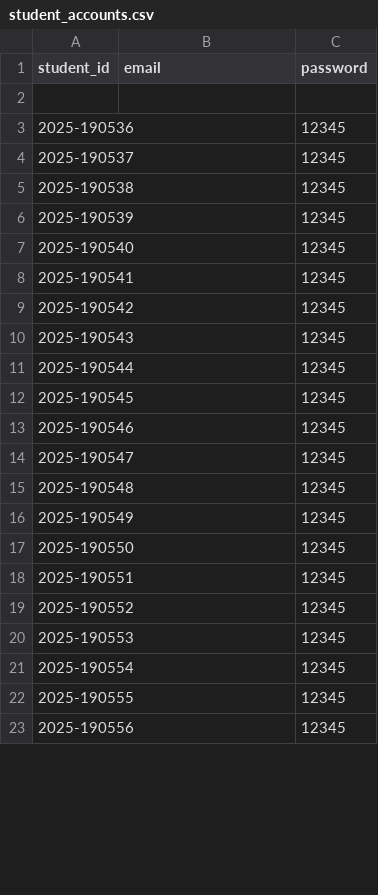
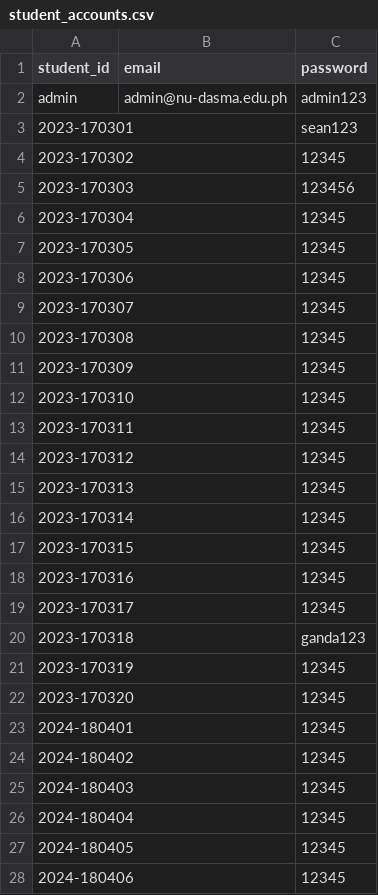
Before and after one commit to seandrodejo/itso-id-tracker1, a CSV file: uploads/student_accounts.csv, drawn as a sheet; only a part is shown; the diff covers the shown part only.

```diff
--- a/uploads/student_accounts.csv
+++ b/uploads/student_accounts.csv
@@ -1,23 +1,28 @@
 student_id,email,password
-,,
-2025-190536,,12345
-2025-190537,,12345
-2025-190538,,12345
-2025-190539,,12345
-2025-190540,,12345
-2025-190541,,12345
-2025-190542,,12345
-2025-190543,,12345
-2025-190544,,12345
-2025-190545,,12345
-2025-190546,,12345
-2025-190547,,12345
-2025-190548,,12345
-2025-190549,,12345
-2025-190550,,12345
-2025-190551,,12345
-2025-190552,,12345
-2025-190553,,12345
-2025-190554,,12345
-2025-190555,,12345
-2025-190556,,12345
+admin,admin@nu-dasma.edu.ph,admin123
+2023-170301,,sean123
+2023-170302,,12345
+2023-170303,,123456
+2023-170304,,12345
+2023-170305,,12345
+2023-170306,,12345
+2023-170307,,12345
+2023-170308,,12345
+2023-170309,,12345
+2023-170310,,12345
+2023-170311,,12345
+2023-170312,,12345
+2023-170313,,12345
+2023-170314,,12345
+2023-170315,,12345
+2023-170316,,12345
+2023-170317,,12345
+2023-170318,,ganda123
+2023-170319,,12345
+2023-170320,,12345
+2024-180401,,12345
+2024-180402,,12345
+2024-180403,,12345
+2024-180404,,12345
+2024-180405,,12345
+2024-180406,,12345
```
Also changed, not shown: 5 removed rows and 9 edited cells elsewhere in this file, 9 other files.
